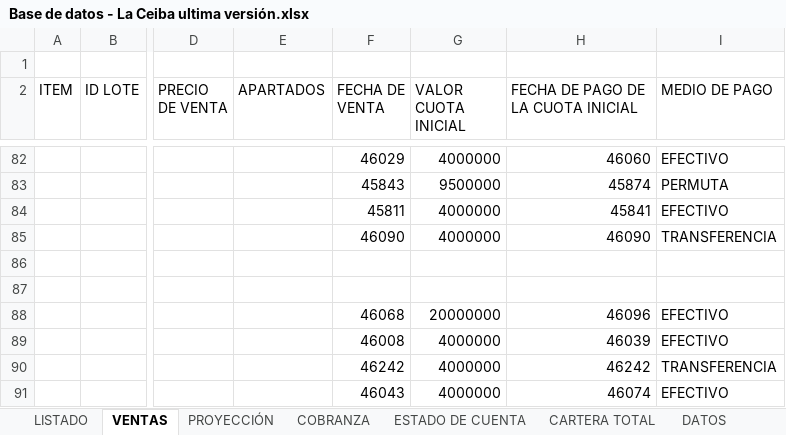
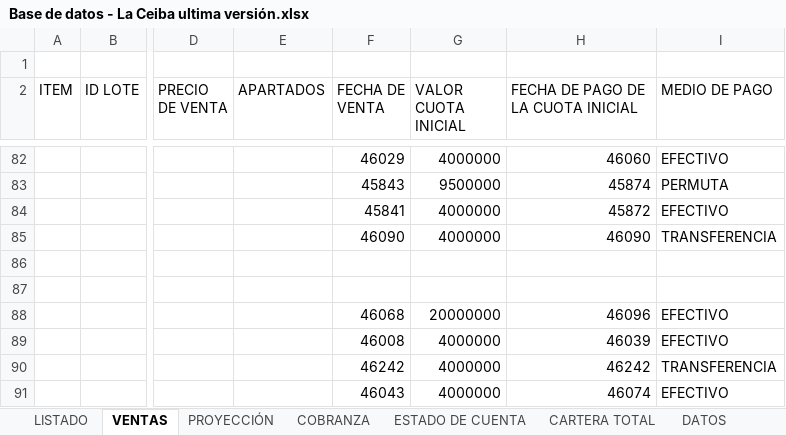
Before and after one commit to ferneyrtic/CeibaApp, an Excel workbook: Base de datos - La Ceiba ultima versión.xlsx, sheet VENTAS, drawn as a sheet; only a part is shown, gaps mark what is left out; values as stored, in another font and other column widths than the file's, no borders; the diff names each change by its address in the sheet, - before the commit and + after, or states it on an @@ line.

Commit message:
fix(fechas): corregir fecha inicio contrato Juan David Forero LC1 - 10 - 5 a agosto

```diff
--- a/Base de datos - La Ceiba ultima versión.xlsx (sheet VENTAS)
+++ b/Base de datos - La Ceiba ultima versión.xlsx (sheet VENTAS)
-F84 (FECHA DE VENTA): 45811
+F84 (FECHA DE VENTA): 45841
-H84: 45841
+H84: 45872
```
